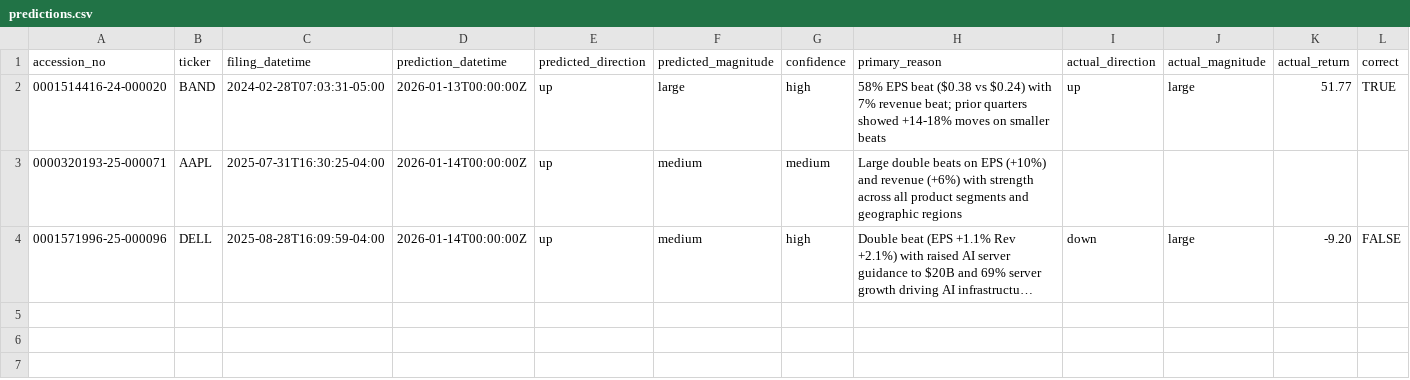
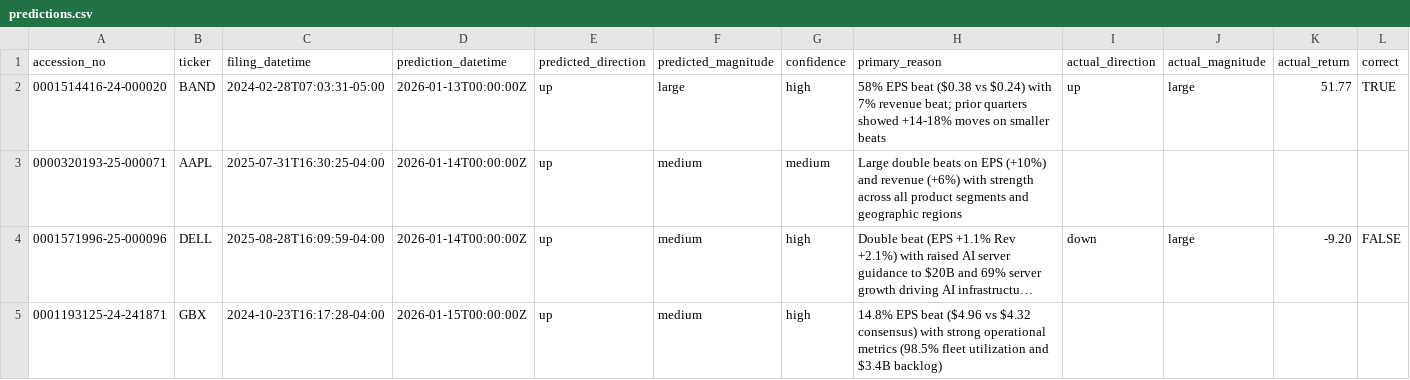
Before and after one commit to faisalanjum/EventTrader, a CSV file: earnings-analysis/predictions.csv, drawn as a sheet; long unchanged cells end in …; the diff names each change by its address in the sheet, - before the commit and + after, or states it on an @@ line.

```diff
--- a/earnings-analysis/predictions.csv
+++ b/earnings-analysis/predictions.csv
+row 5: 0001193125-24-241871 | GBX | 2024-10-23T16:17:28-04:00 | 2026-01-15T00:00:00Z | up | medium | high | 14.8% EPS beat ($4.96 vs $4.32 consensus) with strong operational metrics (98.5% fleet utilization and $3.4B backlog)
```
Also changed, not shown: 11 other files.
